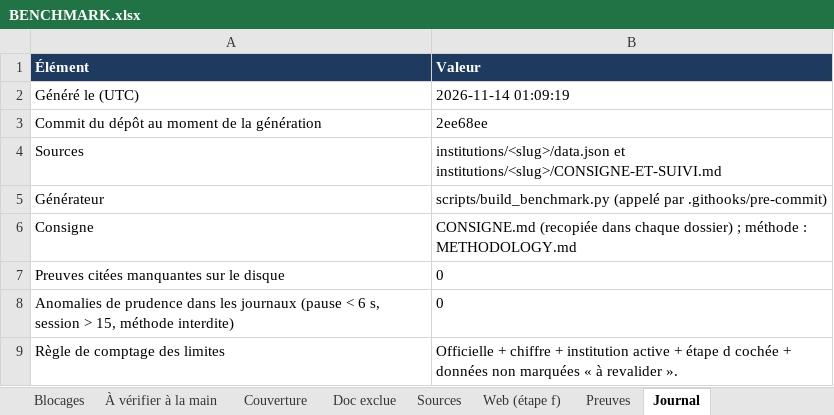
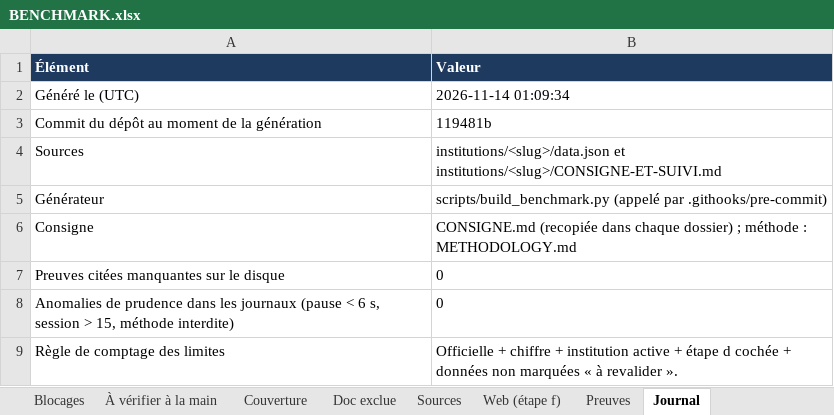
Before and after one commit to maribakulj/Veille-API-IIIF, an Excel workbook: BENCHMARK.xlsx, sheet Journal, drawn as a sheet; values as stored, in another font and other column widths than the file's, no borders; the diff names each change by its address in the sheet, - before the commit and + after, or states it on an @@ line.

```diff
--- a/BENCHMARK.xlsx (sheet Journal)
+++ b/BENCHMARK.xlsx (sheet Journal)
-B2 (Valeur): 2026-11-14 01:09:19
+B2 (Valeur): 2026-11-14 01:09:34
-B3 (Valeur): 2ee68ee
+B3 (Valeur): 119481b
```
Also changed, not shown: sheet Tableau de bord, 1 other file.
